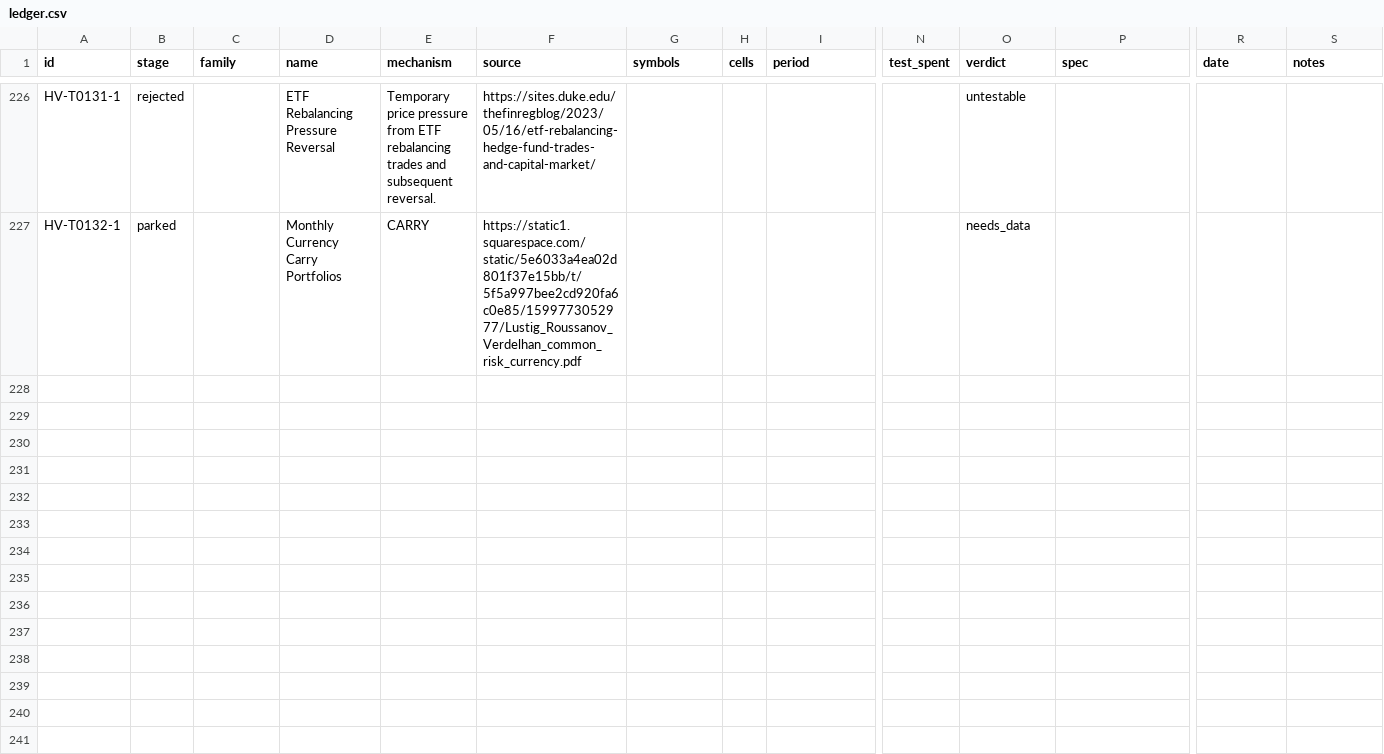
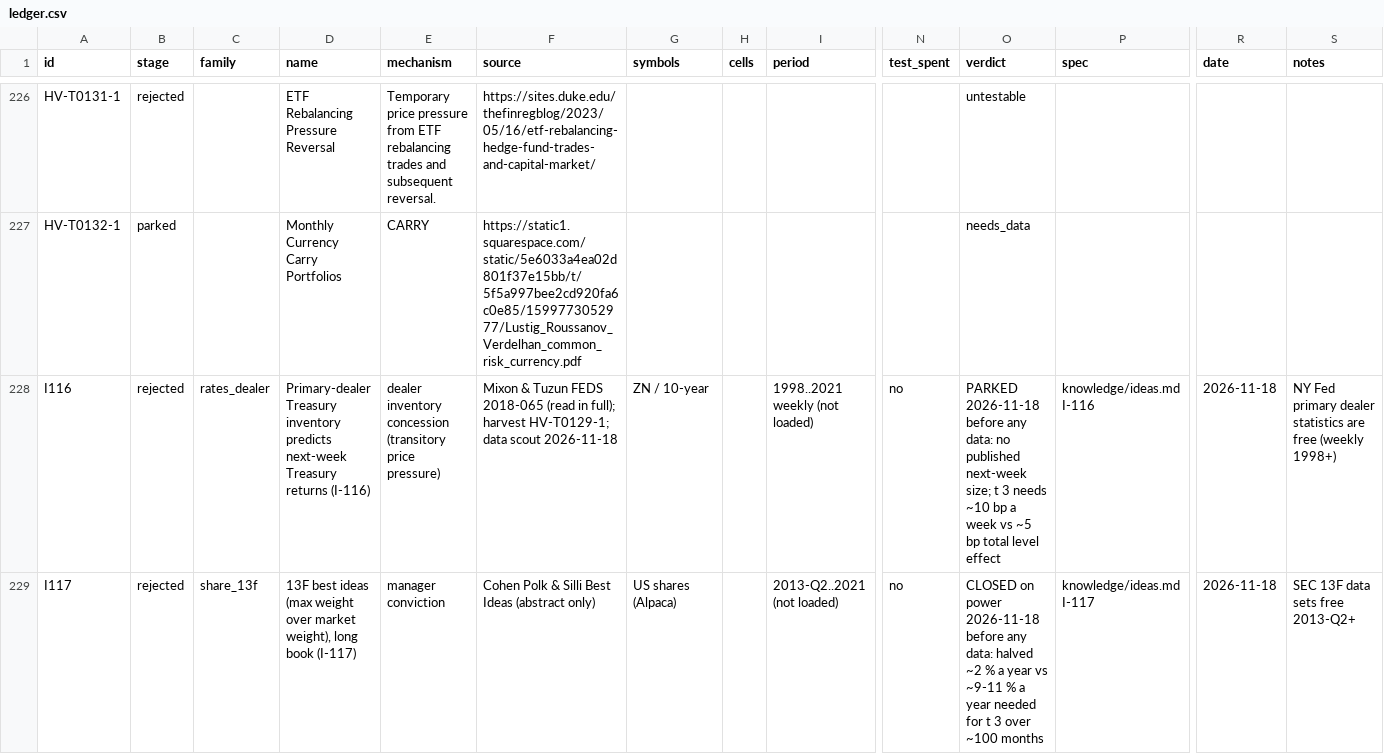
Before and after one commit to hslu-jwn/claude-backtester_V2, a CSV file: research/ledger.csv, drawn as a sheet; only a part is shown, gaps mark what is left out; rows hold the shown columns only; the diff names each change by its address in the sheet, - before the commit and + after, or states it on an @@ line.

```diff
--- a/research/ledger.csv
+++ b/research/ledger.csv
+row 228: I116 | rejected | rates_dealer | Primary-dealer Treasury inventory predicts next-week Treasury returns (I-116) | dealer inventory concession (transitory price pressure) | Mixon & Tuzun FEDS 2018-065 (read in full); harvest HV-T0129-1; data scout 2026-11-18 | ZN / 10-year |  | 1998..2021 weekly (not loaded) | no | PARKED 2026-11-18 before any data: no published next-week size; t 3 needs ~10 bp a week vs ~5 bp total level effect | knowledge/ideas.md I-116 | 2026-11-18 | NY Fed primary dealer statistics are free (weekly 1998+)
+row 229: I117 | rejected | share_13f | 13F best ideas (max weight over market weight), long book (I-117) | manager conviction | Cohen Polk & Silli Best Ideas (abstract only) | US shares (Alpaca) |  | 2013-Q2..2021 (not loaded) | no | CLOSED on power 2026-11-18 before any data: halved ~2 % a year vs ~9-11 % a year needed for t 3 over ~100 months | knowledge/ideas.md I-117 | 2026-11-18 | SEC 13F data sets free 2013-Q2+
```
Also changed, not shown: 3 other files.
